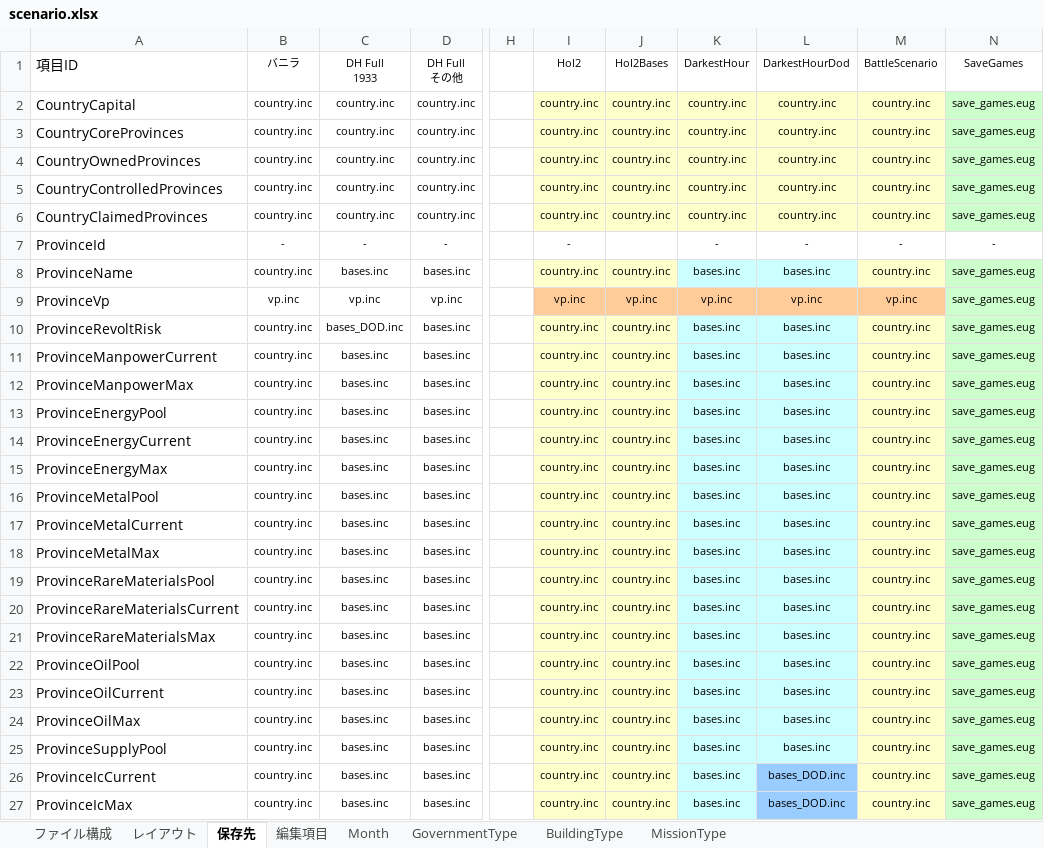
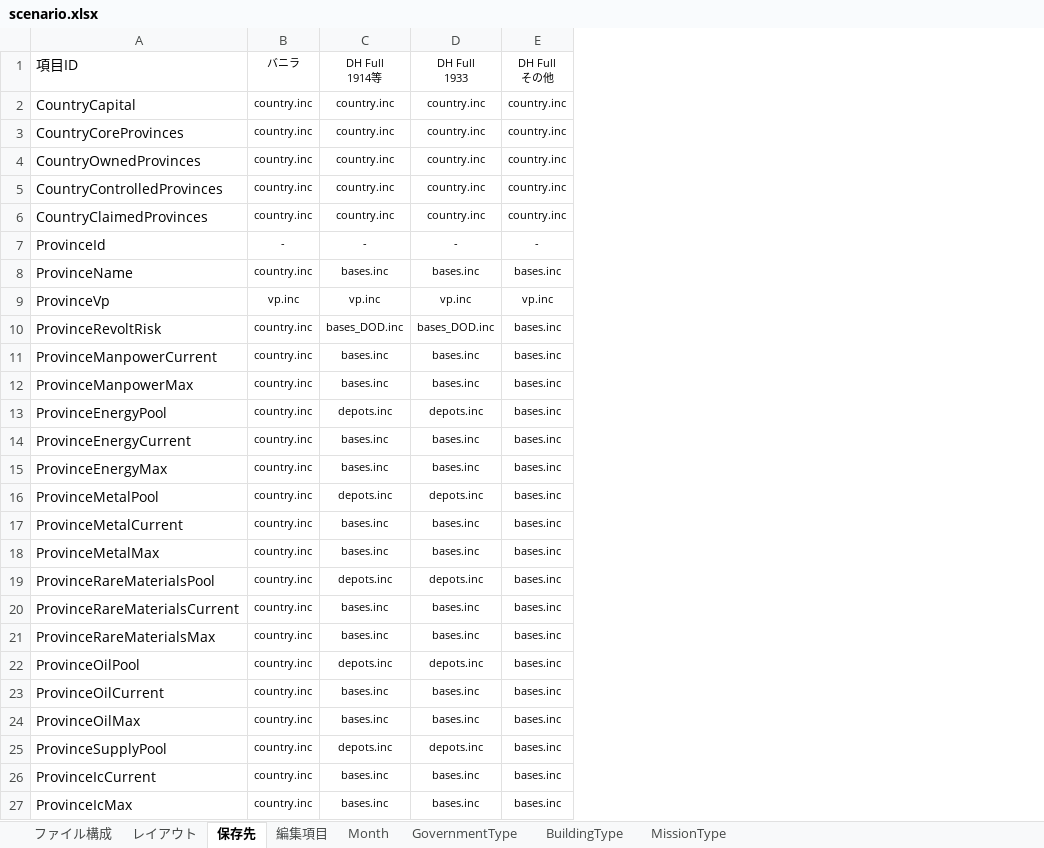
Before and after one commit to nkodama/HoI2Editor, an Excel workbook: HoI2Editor/Documents/Design/scenario.xlsx, sheet 保存先, drawn as a sheet; only a part is shown, gaps mark what is left out; values as stored, in another font and other column widths than the file's, no borders; removed rows and columns are numbered as before the commit, all else as after; the diff names each change by its address in the sheet, - before the commit and + after, or states it on an @@ line.

```diff
--- a/HoI2Editor/Documents/Design/scenario.xlsx (sheet 保存先)
+++ b/HoI2Editor/Documents/Design/scenario.xlsx (sheet 保存先)
+column C (DH Full 1914等), rows 2-27: country.inc | country.inc | country.inc | country.inc | country.inc | - | bases.inc | vp.inc | bases_DOD.inc | bases.inc | bases.inc | depots.inc | bases.inc | bases.inc | depots.inc | bases.inc | bases.inc | depots.inc | bases.inc | bases.inc | depots.inc | bases.inc | bases.inc | depots.inc | bases.inc | bases.inc
-column H, empty
-column I (HoI2), rows 2-27: country.inc | country.inc | country.inc | country.inc | country.inc | - | country.inc | vp.inc | country.inc | country.inc | country.inc | country.inc | country.inc | country.inc | country.inc | country.inc | country.inc | country.inc | country.inc | country.inc | country.inc | country.inc | country.inc | country.inc | country.inc | country.inc
-column J (HoI2Bases), rows 2-27: country.inc | country.inc | country.inc | country.inc | country.inc |  | country.inc | vp.inc | country.inc | country.inc | country.inc | country.inc | country.inc | country.inc | country.inc | country.inc | country.inc | country.inc | country.inc | country.inc | country.inc | country.inc | country.inc | country.inc | country.inc | country.inc
-column K (DarkestHour), rows 2-27: country.inc | country.inc | country.inc | country.inc | country.inc | - | bases.inc | vp.inc | bases.inc | bases.inc | bases.inc | bases.inc | bases.inc | bases.inc | bases.inc | bases.inc | bases.inc | bases.inc | bases.inc | bases.inc | bases.inc | bases.inc | bases.inc | bases.inc | bases.inc | bases.inc
-column L (DarkestHourDod), rows 2-27: country.inc | country.inc | country.inc | country.inc | country.inc | - | bases.inc | vp.inc | bases.inc | bases.inc | bases.inc | bases.inc | bases.inc | bases.inc | bases.inc | bases.inc | bases.inc | bases.inc | bases.inc | bases.inc | bases.inc | bases.inc | bases.inc | bases.inc | bases_DOD.inc | bases_DOD.inc
-column M (BattleScenario), rows 2-27: country.inc | country.inc | country.inc | country.inc | country.inc | - | country.inc | vp.inc | country.inc | country.inc | country.inc | country.inc | country.inc | country.inc | country.inc | country.inc | country.inc | country.inc | country.inc | country.inc | country.inc | country.inc | country.inc | country.inc | country.inc | country.inc
-column N (SaveGames), rows 2-27: save_games.eug | save_games.eug | save_games.eug | save_games.eug | save_games.eug | - | save_games.eug | save_games.eug | save_games.eug | save_games.eug | save_games.eug | save_games.eug | save_games.eug | save_games.eug | save_games.eug | save_games.eug | save_games.eug | save_games.eug | save_games.eug | save_games.eug | save_games.eug | save_games.eug | save_games.eug | save_games.eug | save_games.eug | save_games.eug
-D13 (DH Full 1933): bases.inc
+D13 (DH Full 1933): depots.inc
-D16 (DH Full 1933): bases.inc
+D16 (DH Full 1933): depots.inc
-D19 (DH Full 1933): bases.inc
+D19 (DH Full 1933): depots.inc
-D22 (DH Full 1933): bases.inc
+D22 (DH Full 1933): depots.inc
-D25 (DH Full 1933): bases.inc
+D25 (DH Full 1933): depots.inc
```
Also changed, not shown: 10 other files.
